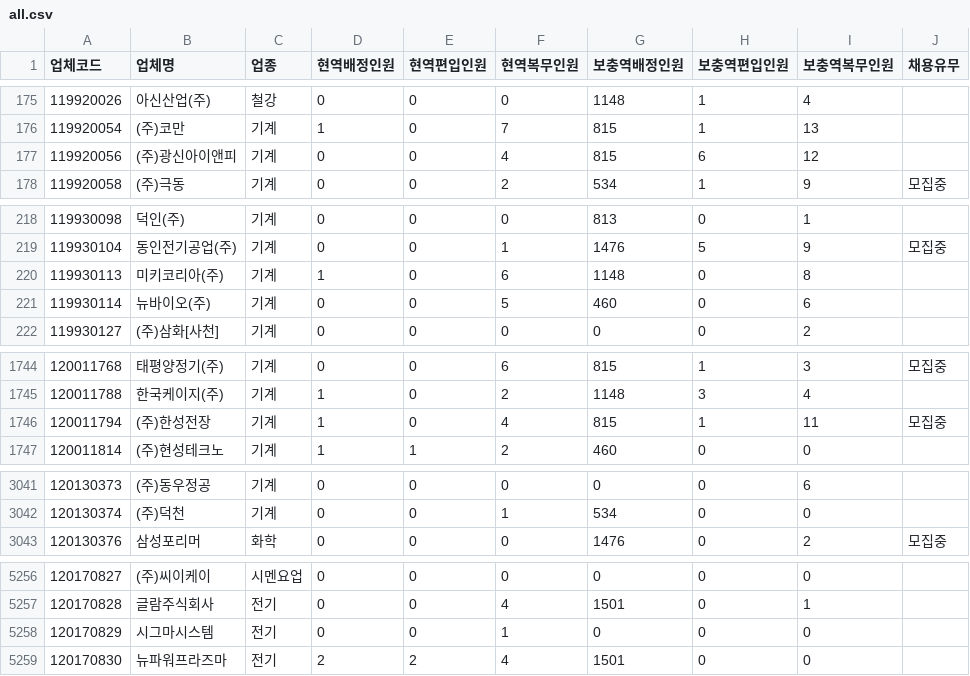
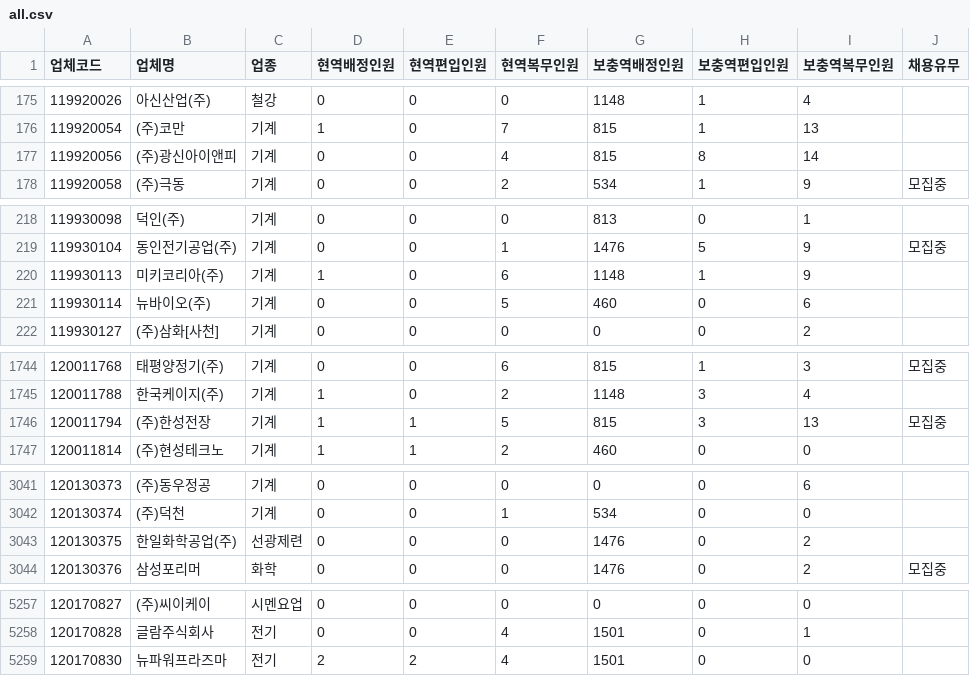
Before and after one commit to stleamist/mma-company-crawler, a CSV file: result/all.csv, drawn as a sheet; only a part is shown, gaps mark what is left out; the diff covers the shown part only.

```diff
--- a/result/all.csv
+++ b/result/all.csv
@@ -176,3 +176,3 @@
 119920054,(주)코만,기계,1,0,7,815,1,13,
-119920056,(주)광신아이앤피,기계,0,0,4,815,6,12,
+119920056,(주)광신아이앤피,기계,0,0,4,815,8,14,
 119920058,(주)극동,기계,0,0,2,534,1,9,모집중
@@ -219,3 +219,3 @@
 119930104,동인전기공업(주),기계,0,0,1,1476,5,9,모집중
-119930113,미키코리아(주),기계,1,0,6,1148,0,8,
+119930113,미키코리아(주),기계,1,0,6,1148,1,9,
 119930114,뉴바이오(주),기계,0,0,5,460,0,6,
@@ -1745,3 +1745,3 @@
 120011788,한국케이지(주),기계,1,0,2,1148,3,4,
-120011794,(주)한성전장,기계,1,0,4,815,1,11,모집중
+120011794,(주)한성전장,기계,1,1,5,815,3,13,모집중
 120011814,(주)현성테크노,기계,1,1,2,460,0,0,
@@ -3042,2 +3042,3 @@
 120130374,(주)덕천,기계,0,0,1,534,0,0,
+120130375,한일화학공업(주),선광제련,0,0,0,1476,0,2,
 120130376,삼성포리머,화학,0,0,0,1476,0,2,모집중
@@ -5257,3 +5258,2 @@
 120170828,글람주식회사,전기,0,0,4,1501,0,1,
-120170829,시그마시스템,전기,0,0,1,0,0,0,
 120170830,뉴파워프라즈마,전기,2,2,4,1501,0,0,
```
Also changed, not shown: 122 edited cells elsewhere in this file, result/it-primary.csv, result/it-secondary.csv, 2 other files.
